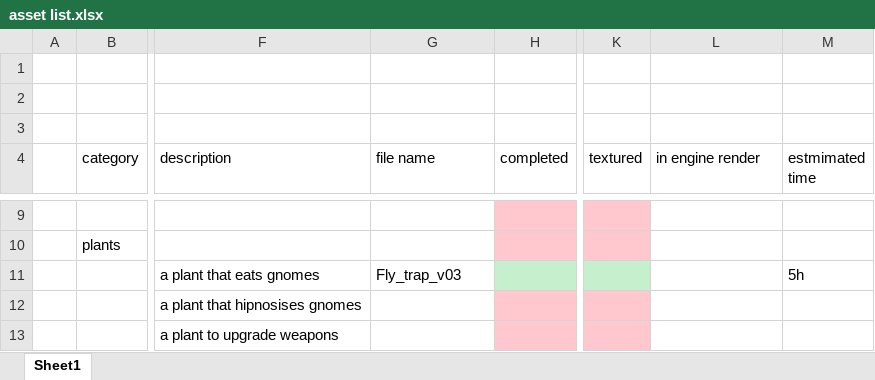
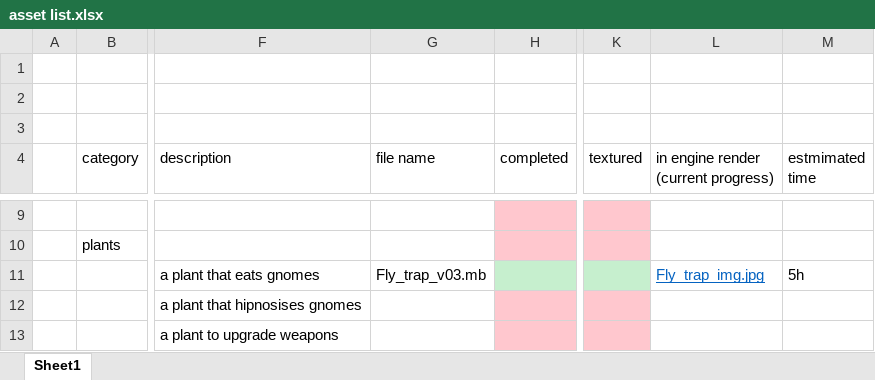
Before and after one commit to jjarhead24/Gnomes-on-the-roam, an Excel workbook: asset list.xlsx, sheet Sheet1, drawn as a sheet; only a part is shown, gaps mark what is left out; values as stored, in another font and other column widths than the file's, no borders; the diff covers the shown part only; the diff names each change by its address in the sheet, - before the commit and + after, or states it on an @@ line.

```diff
--- a/asset list.xlsx (sheet Sheet1)
+++ b/asset list.xlsx (sheet Sheet1)
-L4: in engine render
+L4: in engine render (current progress)
-G11 (file name): Fly_trap_v03
+G11 (file name): Fly_trap_v03.mb
-L11: (empty)
+L11: Fly_trap_img.jpg
```
Also changed, not shown: 4 added rows, 15 edited cells and cell formats elsewhere in this sheet, 28 other files.
